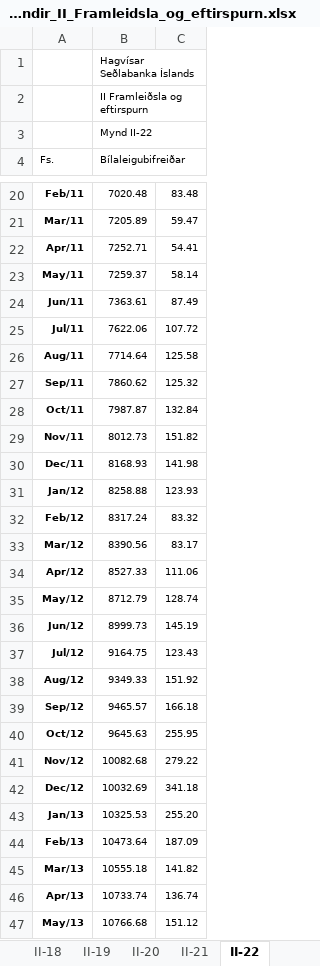
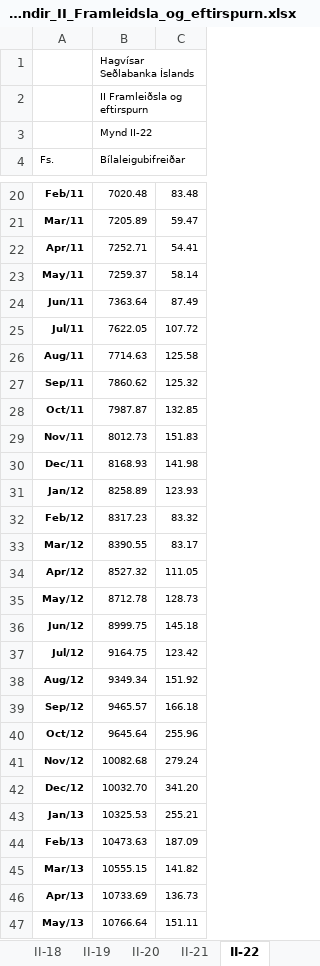
Before and after one commit to hagdeild/macro_dashboard, an Excel workbook: data/hagvisar/HV_Tolur_i_myndir_II_Framleidsla_og_eftirspurn.xlsx, sheet II-22, drawn as a sheet; only a part is shown, gaps mark what is left out; values as stored, in another font and other column widths than the file's, no borders; the diff covers the shown part only; the diff names each change by its address in the sheet, - before the commit and + after, or states it on an @@ line.

```diff
--- a/data/hagvisar/HV_Tolur_i_myndir_II_Framleidsla_og_eftirspurn.xlsx (sheet II-22)
+++ b/data/hagvisar/HV_Tolur_i_myndir_II_Framleidsla_og_eftirspurn.xlsx (sheet II-22)
-B24 (Bílaleigubifreiðar): 7363.61
+B24 (Bílaleigubifreiðar): 7363.64
-B25 (Bílaleigubifreiðar): 7622.06
+B25 (Bílaleigubifreiðar): 7622.05
-B26 (Bílaleigubifreiðar): 7714.64
+B26 (Bílaleigubifreiðar): 7714.63
-C28: 132.84
+C28: 132.85
-C29: 151.82
+C29: 151.83
-B31 (Bílaleigubifreiðar): 8258.88
+B31 (Bílaleigubifreiðar): 8258.89
-B32 (Bílaleigubifreiðar): 8317.24
+B32 (Bílaleigubifreiðar): 8317.23
-B33 (Bílaleigubifreiðar): 8390.56
+B33 (Bílaleigubifreiðar): 8390.55
-B34 (Bílaleigubifreiðar): 8527.33
+B34 (Bílaleigubifreiðar): 8527.32
-C34: 111.06
+C34: 111.05
-B35 (Bílaleigubifreiðar): 8712.79
+B35 (Bílaleigubifreiðar): 8712.78
-C35: 128.74
+C35: 128.73
-B36 (Bílaleigubifreiðar): 8999.73
+B36 (Bílaleigubifreiðar): 8999.75
-C36: 145.19
+C36: 145.18
-C37: 123.43
+C37: 123.42
-B38 (Bílaleigubifreiðar): 9349.33
+B38 (Bílaleigubifreiðar): 9349.34
-B40 (Bílaleigubifreiðar): 9645.63
+B40 (Bílaleigubifreiðar): 9645.64
-C40: 255.95
+C40: 255.96
-C41: 279.22
+C41: 279.24
-B42 (Bílaleigubifreiðar): 10032.69
+B42 (Bílaleigubifreiðar): 10032.70
-C42: 341.18
+C42: 341.20
-C43: 255.20
+C43: 255.21
-B44 (Bílaleigubifreiðar): 10473.64
+B44 (Bílaleigubifreiðar): 10473.63
-B45 (Bílaleigubifreiðar): 10555.18
+B45 (Bílaleigubifreiðar): 10555.15
-B46 (Bílaleigubifreiðar): 10733.74
+B46 (Bílaleigubifreiðar): 10733.69
-C46: 136.74
+C46: 136.73
-B47 (Bílaleigubifreiðar): 10766.68
+B47 (Bílaleigubifreiðar): 10766.64
-C47: 151.12
+C47: 151.11
```
Also changed, not shown: 3 added rows and 295 edited cells elsewhere in this sheet, sheet II-8, sheet II-7, sheet II-2, sheet II-20, sheet II-21, sheet II-11, 14 more sheets, 2 other files.
